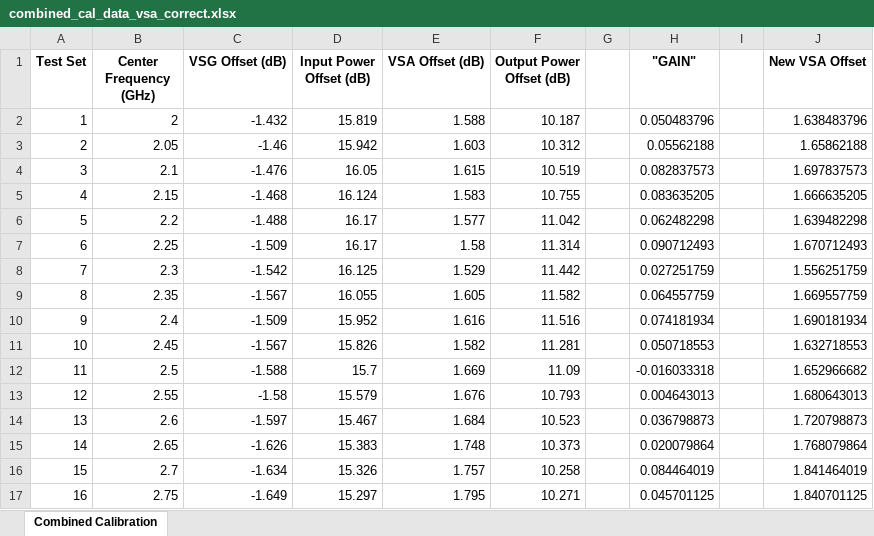
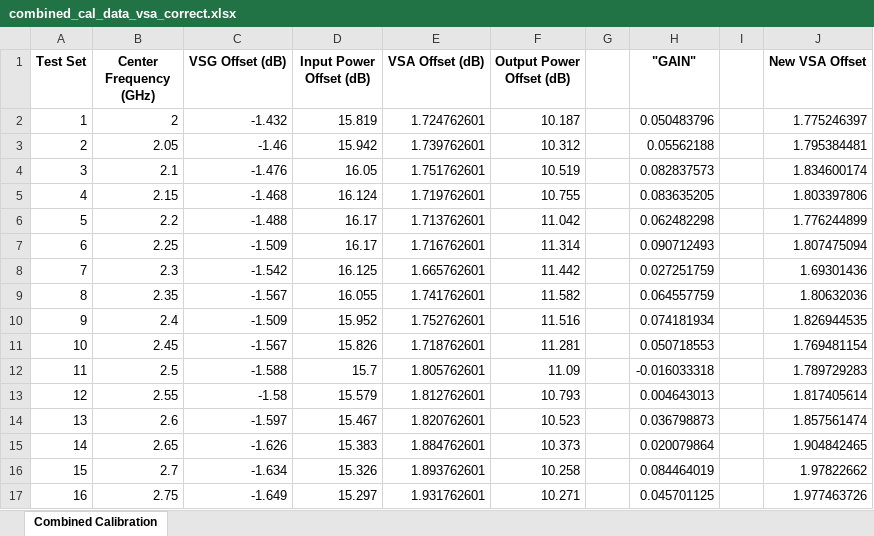
Before and after one commit to JarrettLiner/20250926_EVM_DPD_DDPD_GMP_Power_Servo_with_test_select, an Excel workbook: combined_cal_data_vsa_correct.xlsx, sheet Combined Calibration, drawn as a sheet; only a part is shown; values as stored, in another font and other column widths than the file's, no borders; the diff covers the shown part only; the diff names each change by its address in the sheet, - before the commit and + after, or states it on an @@ line.

```diff
--- a/combined_cal_data_vsa_correct.xlsx (sheet Combined Calibration)
+++ b/combined_cal_data_vsa_correct.xlsx (sheet Combined Calibration)
-E2 (VSA Offset (dB)): 1.588
+E2 (VSA Offset (dB)): 1.724762601
-J2 (New VSA Offset): 1.638483796
+J2 (New VSA Offset): 1.775246397
-E3 (VSA Offset (dB)): 1.603
+E3 (VSA Offset (dB)): 1.739762601
-J3 (New VSA Offset): 1.65862188
+J3 (New VSA Offset): 1.795384481
-E4 (VSA Offset (dB)): 1.615
+E4 (VSA Offset (dB)): 1.751762601
-J4 (New VSA Offset): 1.697837573
+J4 (New VSA Offset): 1.834600174
-E5 (VSA Offset (dB)): 1.583
+E5 (VSA Offset (dB)): 1.719762601
-J5 (New VSA Offset): 1.666635205
+J5 (New VSA Offset): 1.803397806
-E6 (VSA Offset (dB)): 1.577
+E6 (VSA Offset (dB)): 1.713762601
-J6 (New VSA Offset): 1.639482298
+J6 (New VSA Offset): 1.776244899
-E7 (VSA Offset (dB)): 1.58
+E7 (VSA Offset (dB)): 1.716762601
-J7 (New VSA Offset): 1.670712493
+J7 (New VSA Offset): 1.807475094
-E8 (VSA Offset (dB)): 1.529
+E8 (VSA Offset (dB)): 1.665762601
-J8 (New VSA Offset): 1.556251759
+J8 (New VSA Offset): 1.69301436
-E9 (VSA Offset (dB)): 1.605
+E9 (VSA Offset (dB)): 1.741762601
-J9 (New VSA Offset): 1.669557759
+J9 (New VSA Offset): 1.80632036
-E10 (VSA Offset (dB)): 1.616
+E10 (VSA Offset (dB)): 1.752762601
-J10 (New VSA Offset): 1.690181934
+J10 (New VSA Offset): 1.826944535
-E11 (VSA Offset (dB)): 1.582
+E11 (VSA Offset (dB)): 1.718762601
-J11 (New VSA Offset): 1.632718553
+J11 (New VSA Offset): 1.769481154
-E12 (VSA Offset (dB)): 1.669
+E12 (VSA Offset (dB)): 1.805762601
-J12 (New VSA Offset): 1.652966682
+J12 (New VSA Offset): 1.789729283
-E13 (VSA Offset (dB)): 1.676
+E13 (VSA Offset (dB)): 1.812762601
-J13 (New VSA Offset): 1.680643013
+J13 (New VSA Offset): 1.817405614
-E14 (VSA Offset (dB)): 1.684
+E14 (VSA Offset (dB)): 1.820762601
-J14 (New VSA Offset): 1.720798873
+J14 (New VSA Offset): 1.857561474
-E15 (VSA Offset (dB)): 1.748
+E15 (VSA Offset (dB)): 1.884762601
-J15 (New VSA Offset): 1.768079864
+J15 (New VSA Offset): 1.904842465
-E16 (VSA Offset (dB)): 1.757
+E16 (VSA Offset (dB)): 1.893762601
-J16 (New VSA Offset): 1.841464019
+J16 (New VSA Offset): 1.97822662
-E17 (VSA Offset (dB)): 1.795
+E17 (VSA Offset (dB)): 1.931762601
-J17 (New VSA Offset): 1.840701125
+J17 (New VSA Offset): 1.977463726
```
Also changed, not shown: 130 edited cells elsewhere in this sheet, combined_cal_data.xlsx, combined_cal_data_original.xlsx, 6 other files.
